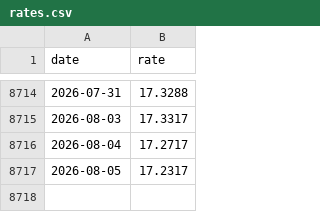
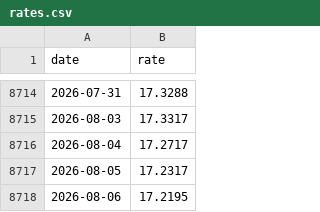
Before and after one commit to xavl369/currency_monitor, a CSV file: data/rates.csv, drawn as a sheet; only a part is shown, gaps mark what is left out.

```diff
--- a/data/rates.csv
+++ b/data/rates.csv
@@ -8717 +8717,2 @@ date,rate
 2026-08-05,17.2317
+2026-08-06,17.2195
```
